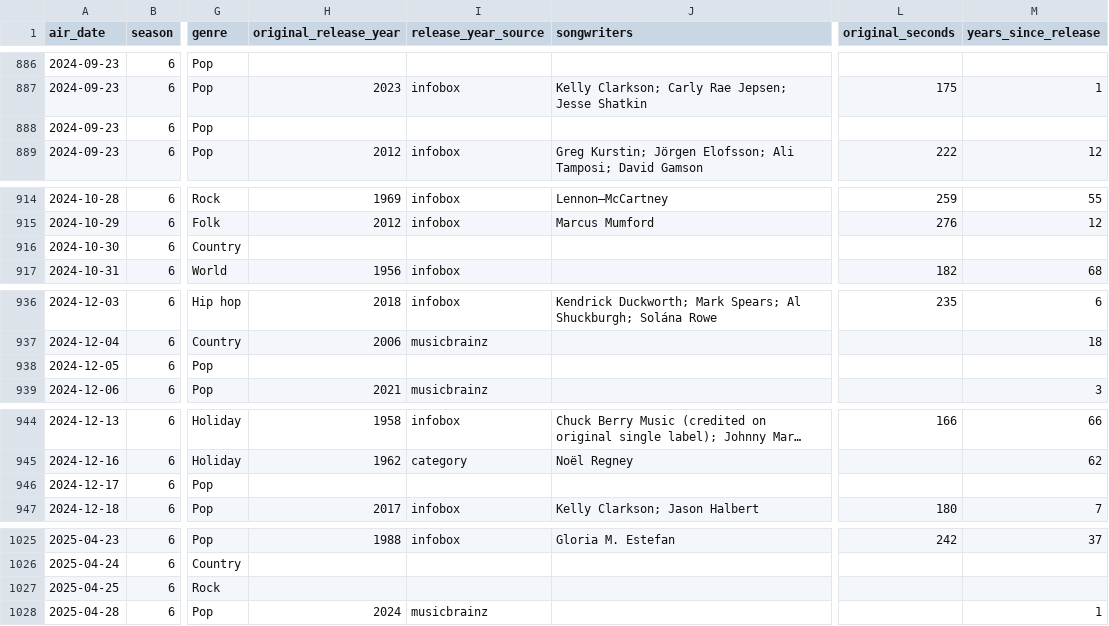
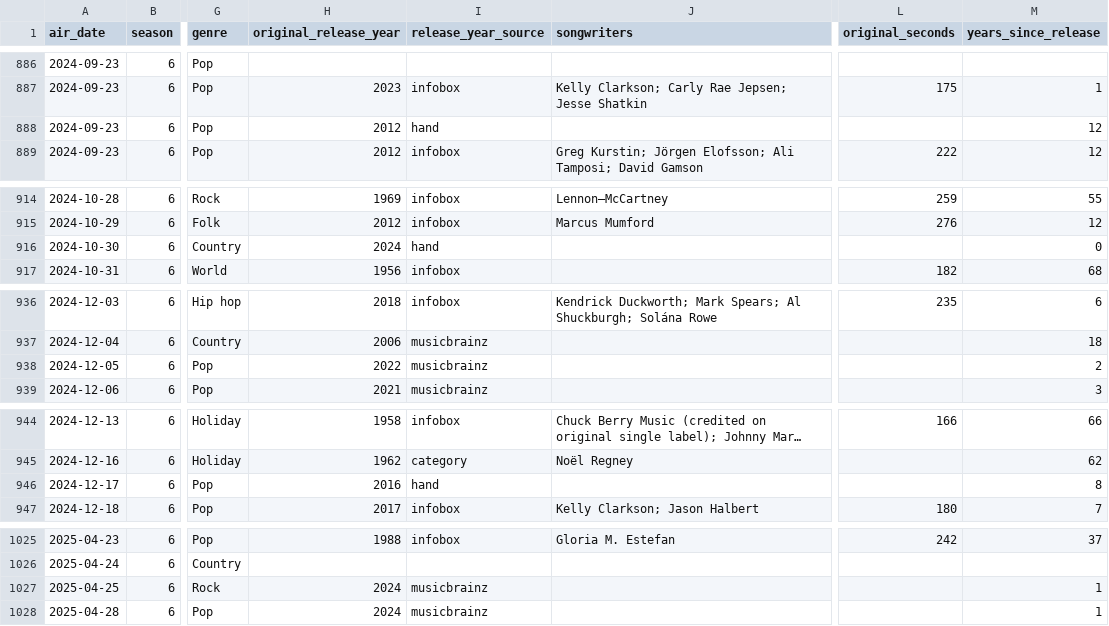
Before and after one commit to ismayc/kellyoke, a CSV file: performances.csv, drawn as a sheet; only a part is shown, gaps mark what is left out; long unchanged cells end in …; the diff covers the shown part only; the diff names each change by its address in the sheet, - before the commit and + after, or states it on an @@ line.

```diff
--- a/performances.csv
+++ b/performances.csv
-H888 (original_release_year): (empty)
+H888 (original_release_year): 2012
-I888 (release_year_source): (empty)
+I888 (release_year_source): hand
-M888 (years_since_release): (empty)
+M888 (years_since_release): 12
-H916 (original_release_year): (empty)
+H916 (original_release_year): 2024
-I916 (release_year_source): (empty)
+I916 (release_year_source): hand
-M916 (years_since_release): (empty)
+M916 (years_since_release): 0
-H938 (original_release_year): (empty)
+H938 (original_release_year): 2022
-I938 (release_year_source): (empty)
+I938 (release_year_source): musicbrainz
-M938 (years_since_release): (empty)
+M938 (years_since_release): 2
-H946 (original_release_year): (empty)
+H946 (original_release_year): 2016
-I946 (release_year_source): (empty)
+I946 (release_year_source): hand
-M946 (years_since_release): (empty)
+M946 (years_since_release): 8
-H1027 (original_release_year): (empty)
+H1027 (original_release_year): 2024
-I1027 (release_year_source): (empty)
+I1027 (release_year_source): musicbrainz
-M1027 (years_since_release): (empty)
+M1027 (years_since_release): 1
```
Also changed, not shown: 61 edited cells elsewhere in this file, 4 other files.
